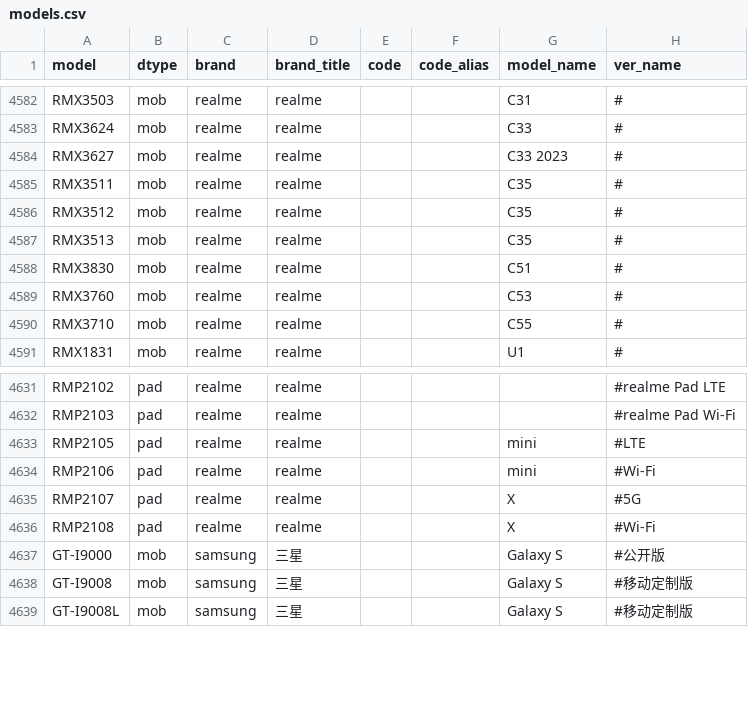
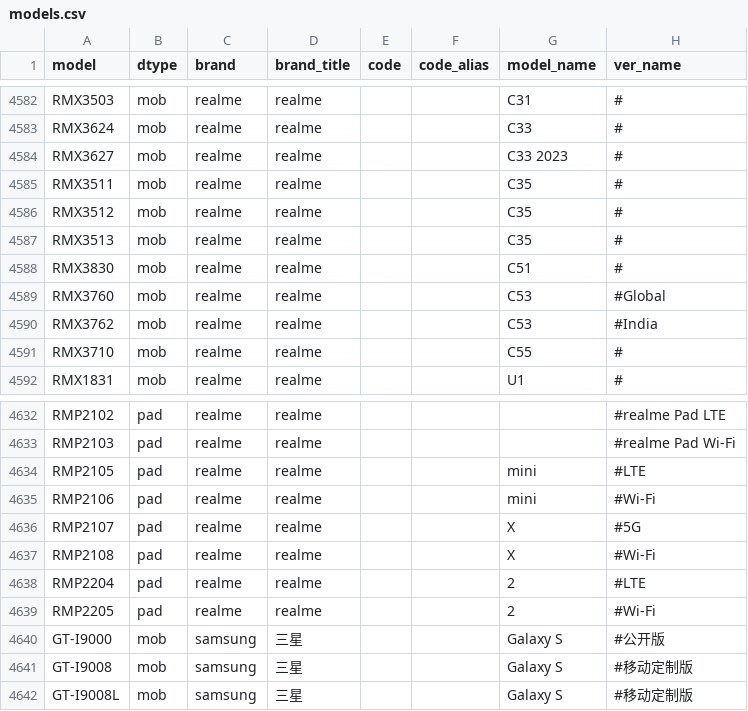
Before and after one commit to KHwang9883/MobileModels, a CSV file: scripts/models.csv, drawn as a sheet; only a part is shown, gaps mark what is left out.

Commit message:
[realme_global_en] Add realme Pad 2

```diff
--- a/scripts/models.csv
+++ b/scripts/models.csv
@@ -4588,3 +4588,4 @@ RMX3513,mob,realme,realme,,,C35,#
 RMX3830,mob,realme,realme,,,C51,#
-RMX3760,mob,realme,realme,,,C53,#
+RMX3760,mob,realme,realme,,,C53,#Global
+RMX3762,mob,realme,realme,,,C53,#India
 RMX3710,mob,realme,realme,,,C55,#
@@ -4636,2 +4637,4 @@ RMP2107,pad,realme,realme,,,X,#5G
 RMP2108,pad,realme,realme,,,X,#Wi-Fi
+RMP2204,pad,realme,realme,,,2,#LTE
+RMP2205,pad,realme,realme,,,2,#Wi-Fi
 GT-I9000,mob,samsung,三星,,,Galaxy S,#公开版
```
Also changed, not shown: 2 other files.
